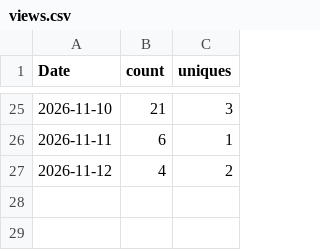
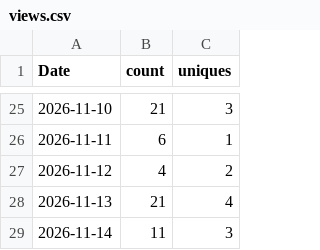
Before and after one commit to vogtpet/NHK, a CSV file: tools/traffic/views.csv, drawn as a sheet; only a part is shown, gaps mark what is left out.

```diff
--- a/tools/traffic/views.csv
+++ b/tools/traffic/views.csv
@@ -27 +27,3 @@ Date,count,uniques
 2026-11-12,4,2
+2026-11-13,21,4
+2026-11-14,11,3
```
Also changed, not shown: tools/traffic/history.csv, tools/traffic/site_views.csv, 2 other files.
